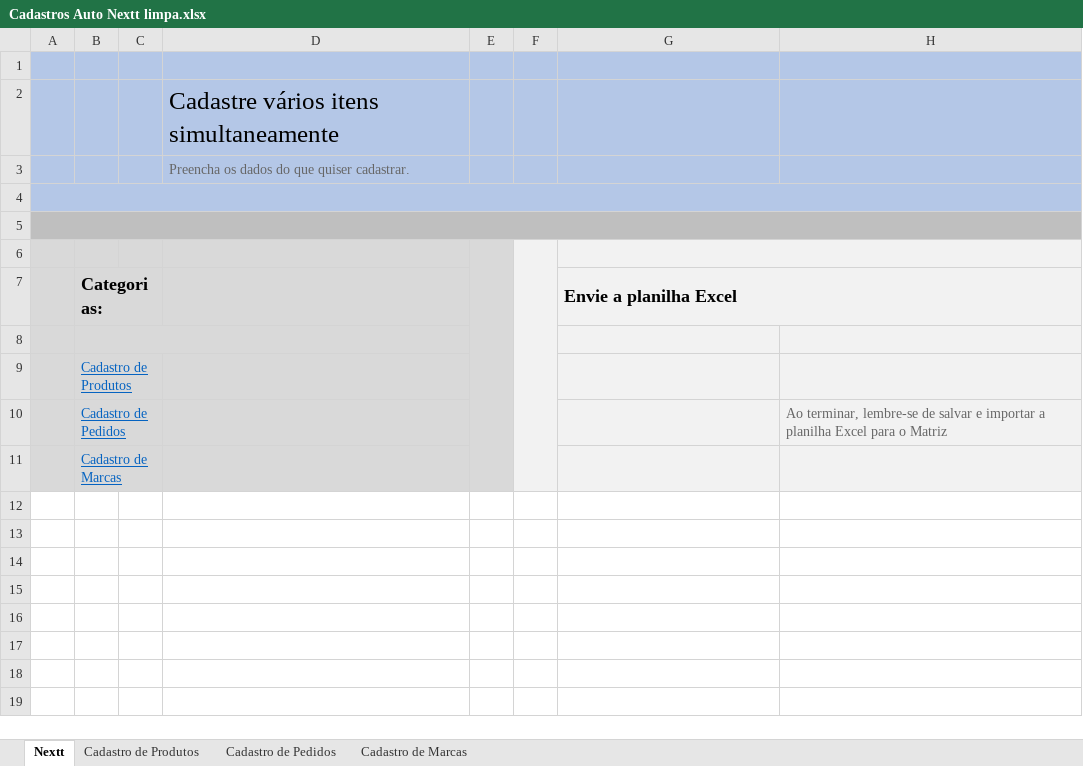
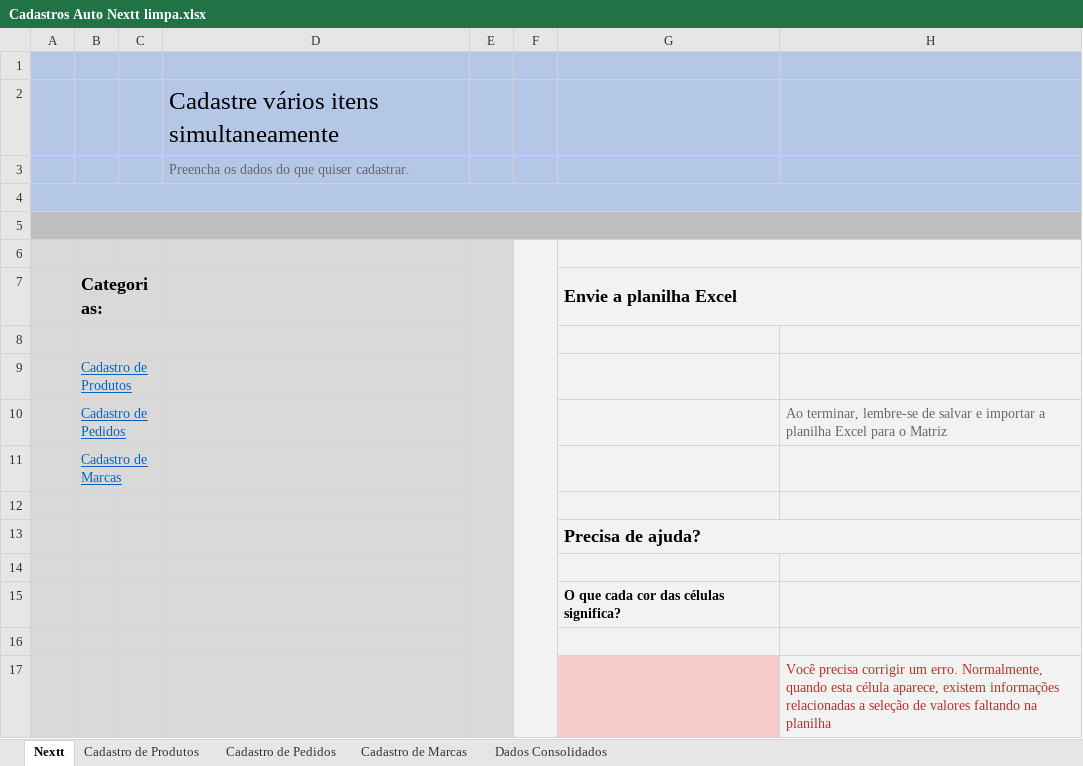
Before and after one commit to richardhhartmann/automacao-nextt, an Excel workbook: Cadastros Auto Nextt limpa.xlsx, sheet Nextt, drawn as a sheet; values as stored, in another font and other column widths than the file's, no borders; charts and pictures not drawn; the diff names each change by its address in the sheet, - before the commit and + after, or states it on an @@ line.

```diff
--- a/Cadastros Auto Nextt limpa.xlsx (sheet Nextt)
+++ b/Cadastros Auto Nextt limpa.xlsx (sheet Nextt)
+sheet tab: Dados Consolidados
+row 12: (empty)
+row 13:  |  |  |  |  |  | Precisa de ajuda?
+row 14: (empty)
+row 15:  |  |  |  |  |  | O que cada cor das células significa?
+row 16: (empty)
+row 17:  |  |  |  |  |  |  | Você precisa corrigir um erro. Normalmente, quando esta célula aparece, existem informações relacionadas a seleção de valores faltando na planilha
```
Also changed, not shown: sheet Cadastro de Pedidos, hidden cells, charts or pictures, 9 other files.
